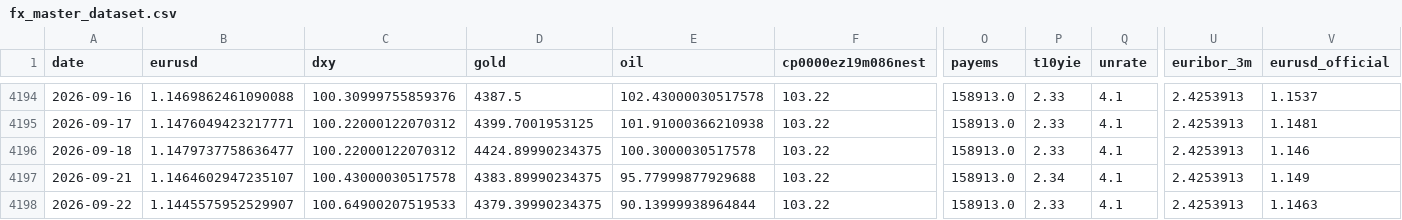
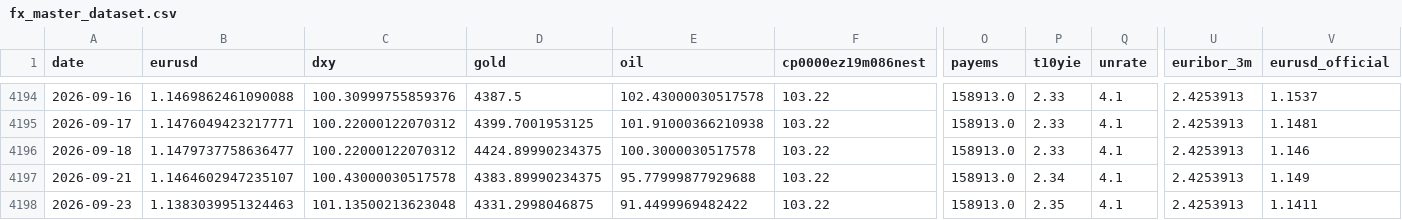
Before and after one commit to GCS230476/Final-Project-2, a CSV file: data/interim/fx_master_dataset.csv, drawn as a sheet; only a part is shown, gaps mark what is left out; the diff names each change by its address in the sheet, - before the commit and + after, or states it on an @@ line.

Commit message:
Auto data update

```diff
--- a/data/interim/fx_master_dataset.csv
+++ b/data/interim/fx_master_dataset.csv
-A4198 (date): 2026-09-22
+A4198 (date): 2026-09-23
-B4198 (eurusd): 1.1445575952529907
+B4198 (eurusd): 1.1383039951324463
-C4198 (dxy): 100.64900207519533
+C4198 (dxy): 101.13500213623048
-D4198 (gold): 4379.39990234375
+D4198 (gold): 4331.2998046875
-E4198 (oil): 90.13999938964844
+E4198 (oil): 91.4499969482422
-P4198 (t10yie): 2.33
+P4198 (t10yie): 2.35
-V4198 (eurusd_official): 1.1463
+V4198 (eurusd_official): 1.1411
```
Also changed, not shown: 1 other file.
